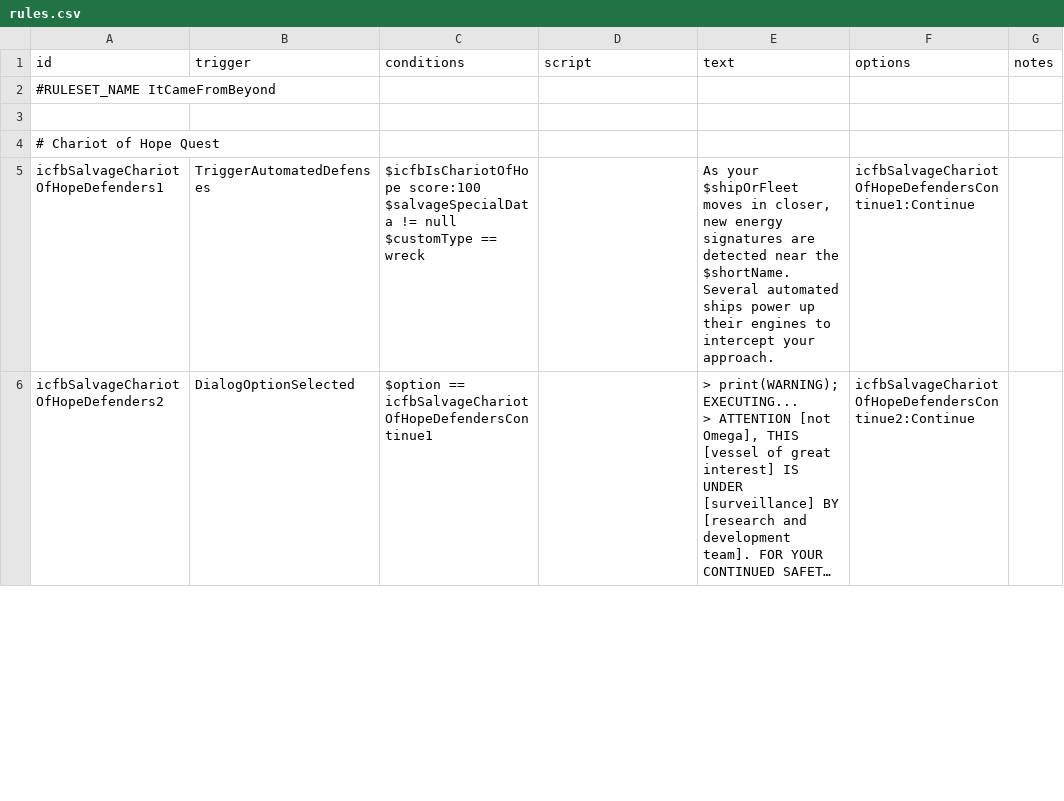
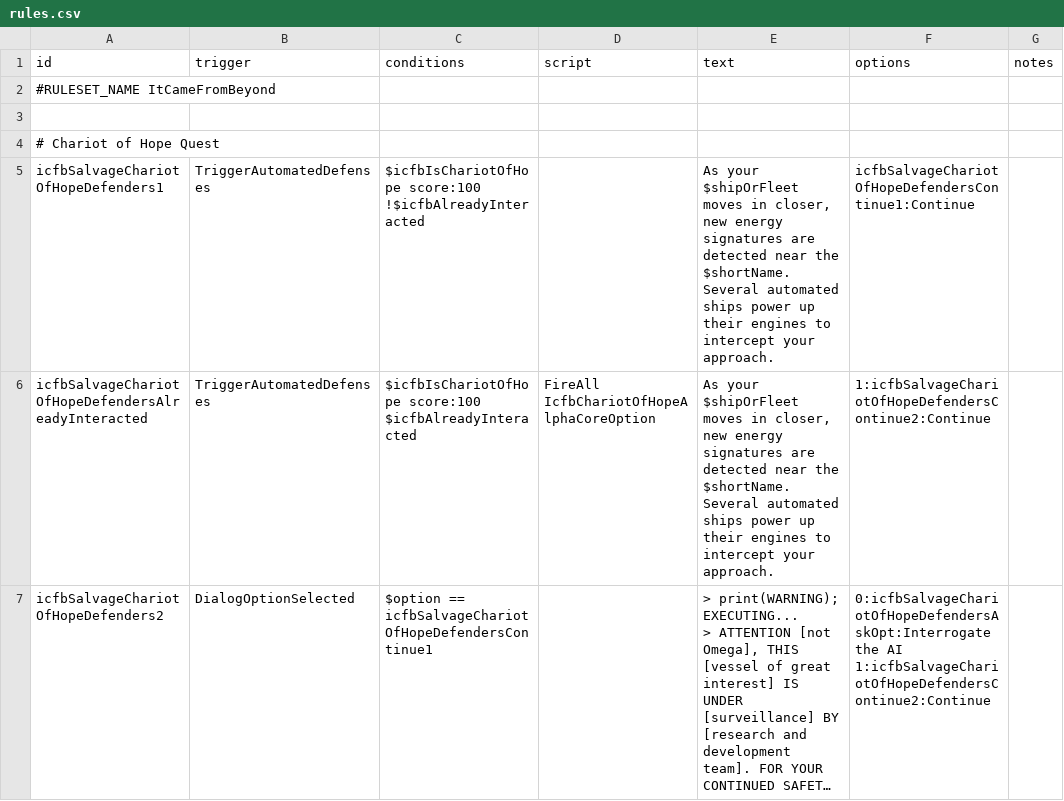
Before and after one commit to JohnShmo/Project_ItCameFromBeyond, a CSV file: data/campaign/rules.csv, drawn as a sheet; only a part is shown; long unchanged cells end in …; addresses are those after the commit; ↵ is a line break in a cell; the diff covers the shown part only; the diff names each change by its address in the sheet, - before the commit and + after, or states it on an @@ line.

Commit message:
Update rules.csv

```diff
--- a/data/campaign/rules.csv
+++ b/data/campaign/rules.csv
-C5 (conditions): $icfbIsChariotOfHope score:100 ↵ $salvageSpecialData != null ↵ $customType == wreck
+C5 (conditions): $icfbIsChariotOfHope score:100 ↵ !$icfbAlreadyInteracted
+row 6: icfbSalvageChariotOfHopeDefendersAlreadyInteracted | TriggerAutomatedDefenses | $icfbIsChariotOfHope score:100 ↵ $icfbAlreadyInteracted | FireAll IcfbChariotOfHopeAlphaCoreOption | As your $shipOrFleet moves in closer, new energy signatures are detected near the $shortName. Several automated ships power up their engines to intercept your approach. | 1:icfbSalvageChariotOfHopeDefendersContinue2:Continue
-F7 (options): icfbSalvageChariotOfHopeDefendersContinue2:Continue
+F7 (options): 0:icfbSalvageChariotOfHopeDefendersAskOpt:Interrogate the AI ↵ 1:icfbSalvageChariotOfHopeDefendersContinue2:Continue
```
Also changed, not shown: 6 added rows and 3 edited cells elsewhere in this file.
